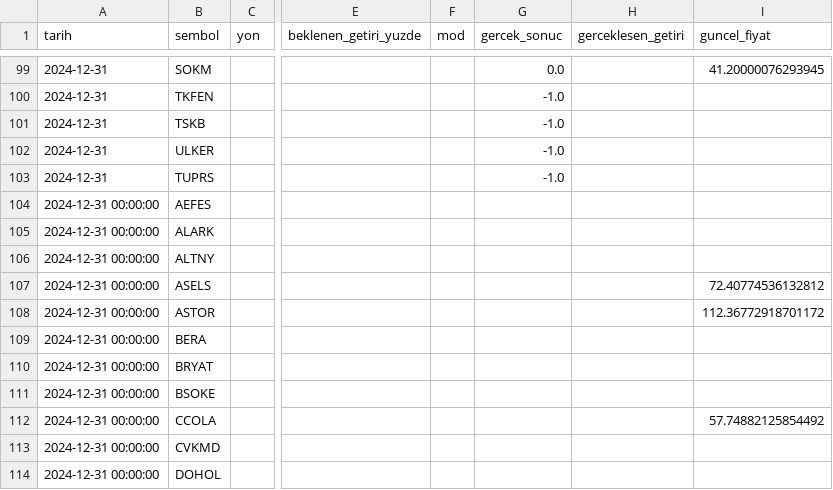
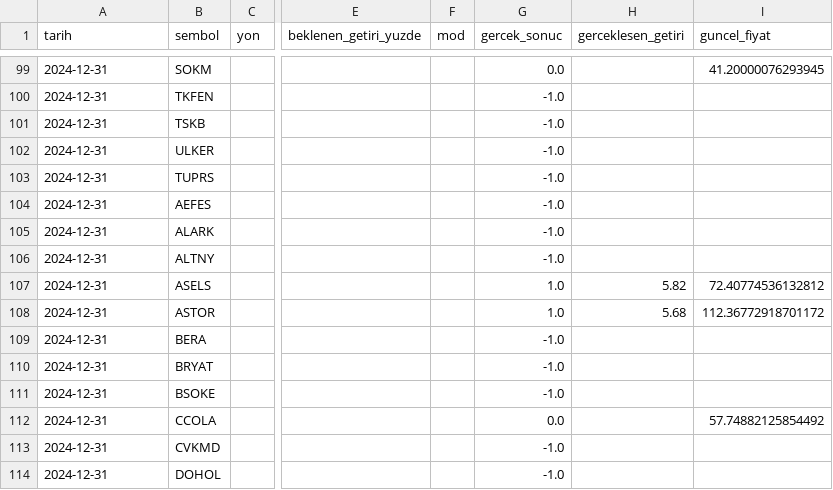
Before and after one commit to sifirdanbine01-commits/bist100-ai-tahmin, a CSV file: sorgu_gecmisi.csv, drawn as a sheet; only a part is shown, gaps mark what is left out; the diff names each change by its address in the sheet, - before the commit and + after, or states it on an @@ line.

```diff
--- a/sorgu_gecmisi.csv
+++ b/sorgu_gecmisi.csv
-A104:A114 (tarih): 2024-12-31 00:00:00
+A104:A114 (tarih): 2024-12-31
-G104:G106 (gercek_sonuc): (empty)
+G104:G106 (gercek_sonuc): -1.0
-G107:G108 (gercek_sonuc): (empty)
+G107:G108 (gercek_sonuc): 1.0
-H107 (gerceklesen_getiri): (empty)
+H107 (gerceklesen_getiri): 5.82
-H108 (gerceklesen_getiri): (empty)
+H108 (gerceklesen_getiri): 5.68
-G109:G111 (gercek_sonuc): (empty)
+G109:G111 (gercek_sonuc): -1.0
-G112 (gercek_sonuc): (empty)
+G112 (gercek_sonuc): 0.0
-G113:G114 (gercek_sonuc): (empty)
+G113:G114 (gercek_sonuc): -1.0
```
Also changed, not shown: 3 other files.
